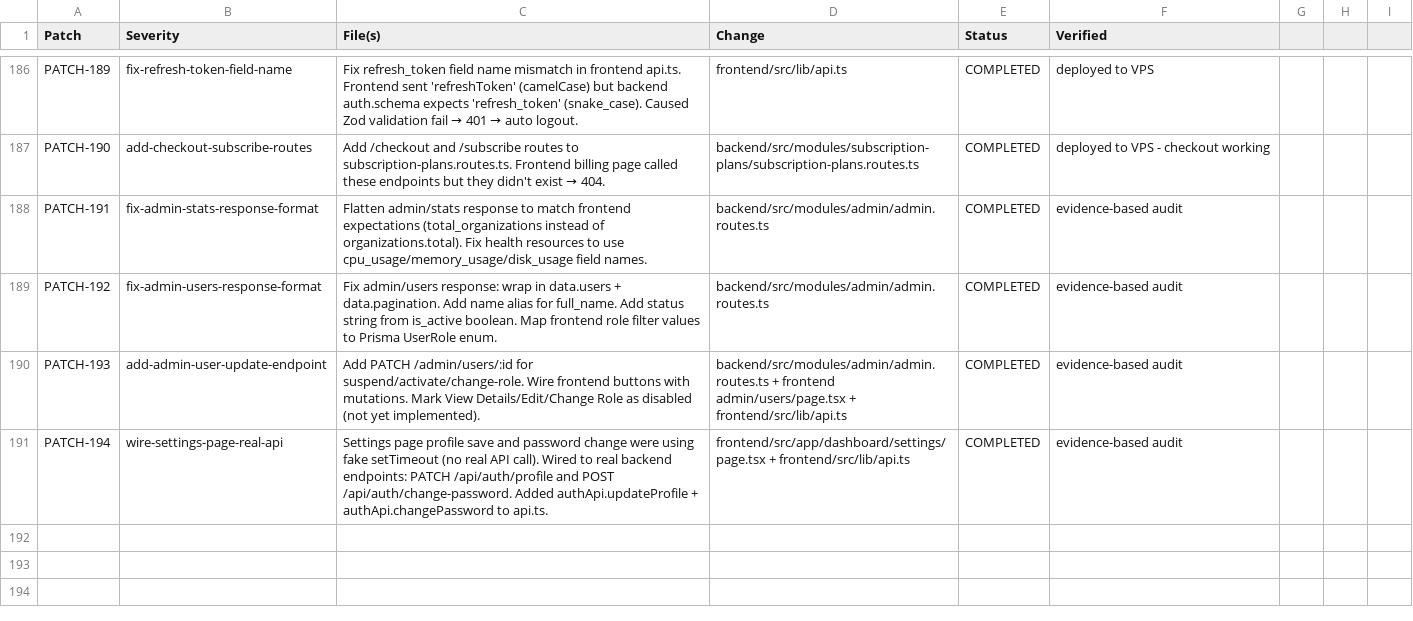
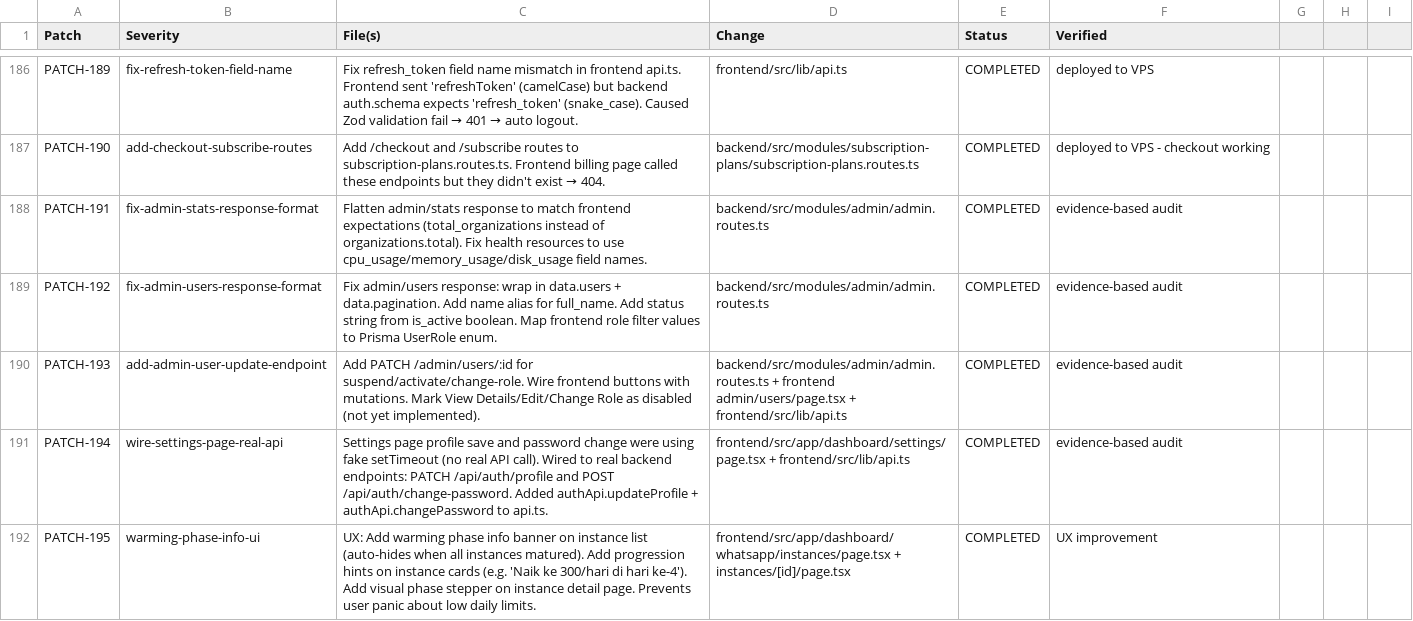
Before and after one commit to AdiSyahadi/chatbotdesa, a CSV file: backend/checkpoint_prod_hardening.csv, drawn as a sheet; only a part is shown, gaps mark what is left out.

Commit message:
Update checkpoint CSV with PATCH-195

```diff
--- a/backend/checkpoint_prod_hardening.csv
+++ b/backend/checkpoint_prod_hardening.csv
@@ -191 +191,2 @@ PATCH-193,add-admin-user-update-endpoint,"Add PATCH /admin/users/:id for suspend
 PATCH-194,wire-settings-page-real-api,"Settings page profile save and password change were using fake setTimeout (no real API call). Wired to real backend endpoints: PATCH /api/auth/profile and POST /api/auth/change-password. Added authApi.updateProfile + authApi.changePassword to api.ts.",frontend/src/app/dashboard/settings/page.tsx + frontend/src/lib/api.ts,COMPLETED,evidence-based audit
+PATCH-195,warming-phase-info-ui,"UX: Add warming phase info banner on instance list (auto-hides when all instances matured). Add progression hints on instance cards (e.g. 'Naik ke 300/hari di hari ke-4'). Add visual phase stepper on instance detail page. Prevents user panic about low daily limits.",frontend/src/app/dashboard/whatsapp/instances/page.tsx + instances/[id]/page.tsx,COMPLETED,UX improvement
```
